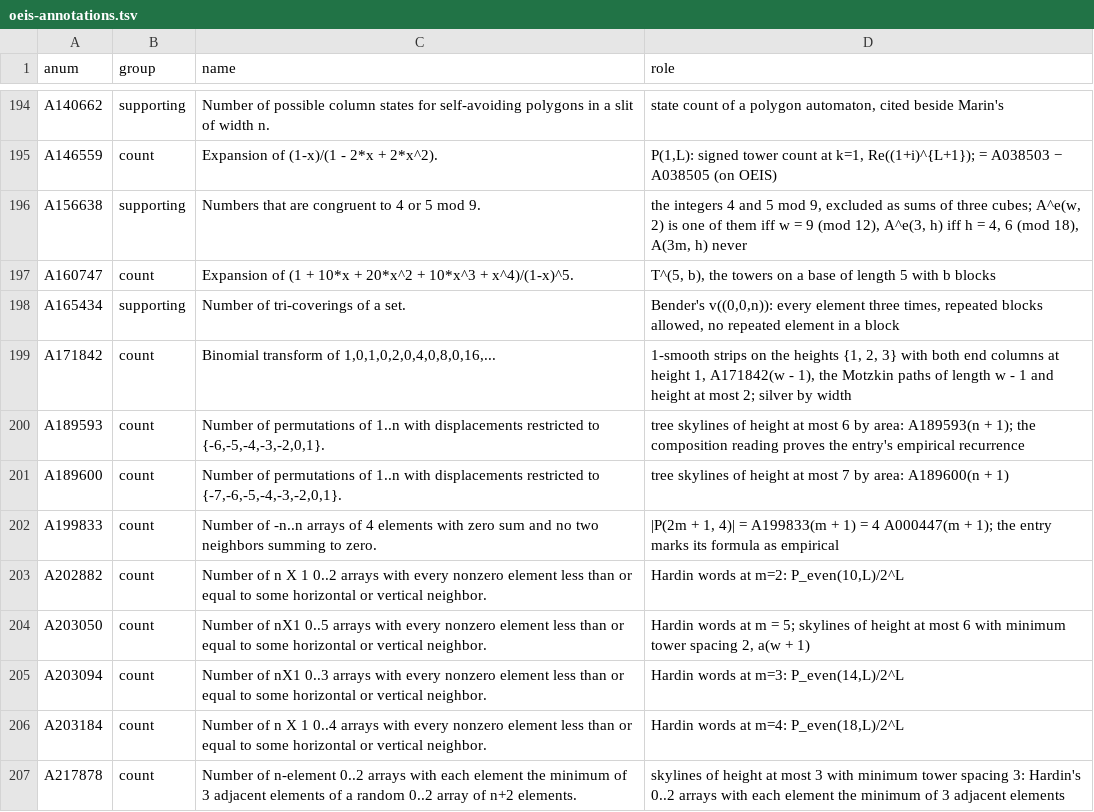
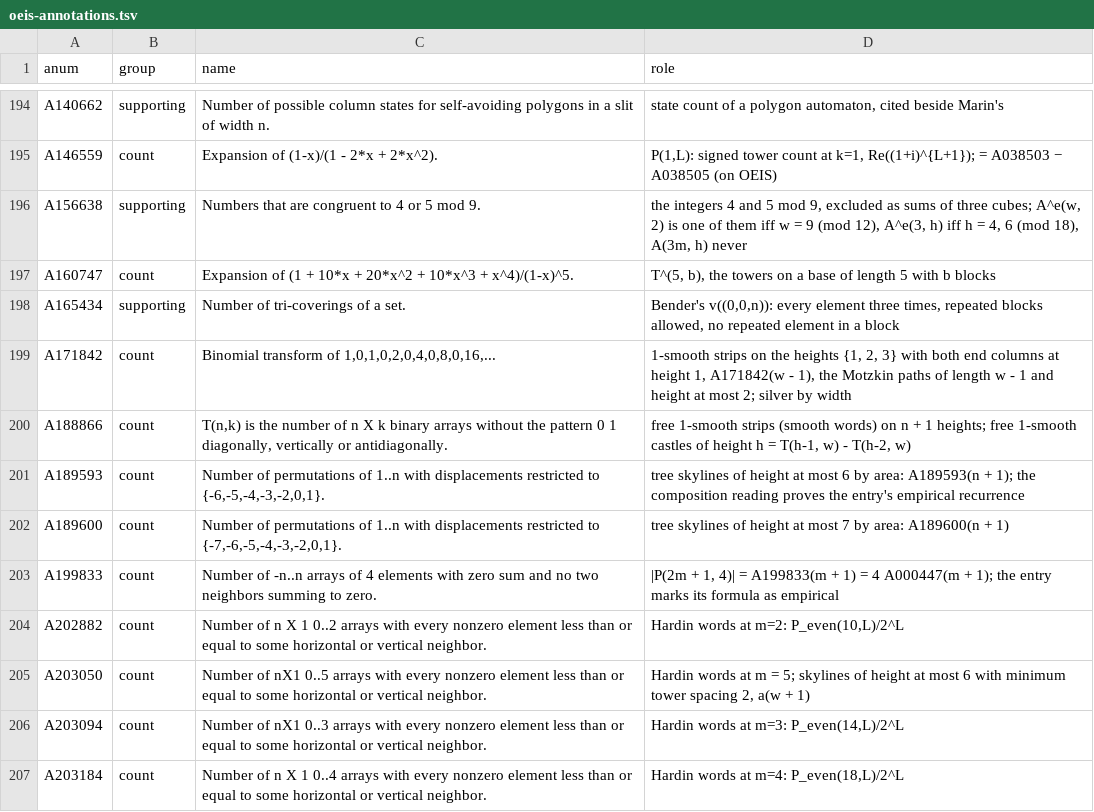
Before and after one commit to eeggwall/castles-wiki, a TSV file: config/oeis-annotations.tsv, drawn as a sheet; only a part is shown, gaps mark what is left out; the shorter side is filled out with more unchanged rows.

Commit message:
docs: summarize Smooth words and Chebyshev polynomials (Knopfmacher-Mansour-Munagi-Prodinger 2008)
The paper counts the free 1-smooth strips (smooth words over [k]),
the strips with a given first letter, the smooth cyclic words
(|c_w - c_1| <= 1, a trace) and smooth necklaces, through Usmani's
inverse of the tridiagonal 1-smooth matrix, whose determinants are the
wiki's chi_h. Every theorem, the three printed generating functions
and both tables rechecked by enumeration for k <= 8; the closed forms
printed at k = 4 and 5 give 2 at n = 0 and hold for n >= 1. Source
fetched from arXiv:0809.0551v1, text layer by pdftotext -layout.

Wiki-Op: ingest

```diff
--- a/config/oeis-annotations.tsv
+++ b/config/oeis-annotations.tsv
@@ -199,2 +199,3 @@ A165434	supporting	Number of tri-coverings of a set.	Bender's v((0,0,n)): every
 A171842	count	Binomial transform of 1,0,1,0,2,0,4,0,8,0,16,...	1-smooth strips on the heights {1, 2, 3} with both end columns at height 1, A171842(w - 1), the Motzkin paths of length w - 1 and height at most 2; silver by width
+A188866	count	T(n,k) is the number of n X k binary arrays without the pattern 0 1 diagonally, vertically or antidiagonally.	free 1-smooth strips (smooth words) on n + 1 heights; free 1-smooth castles of height h = T(h-1, w) - T(h-2, w)
 A189593	count	Number of permutations of 1..n with displacements restricted to {-6,-5,-4,-3,-2,0,1}.	tree skylines of height at most 6 by area: A189593(n + 1); the composition reading proves the entry's empirical recurrence
```
Also changed, not shown: 3 other files.
